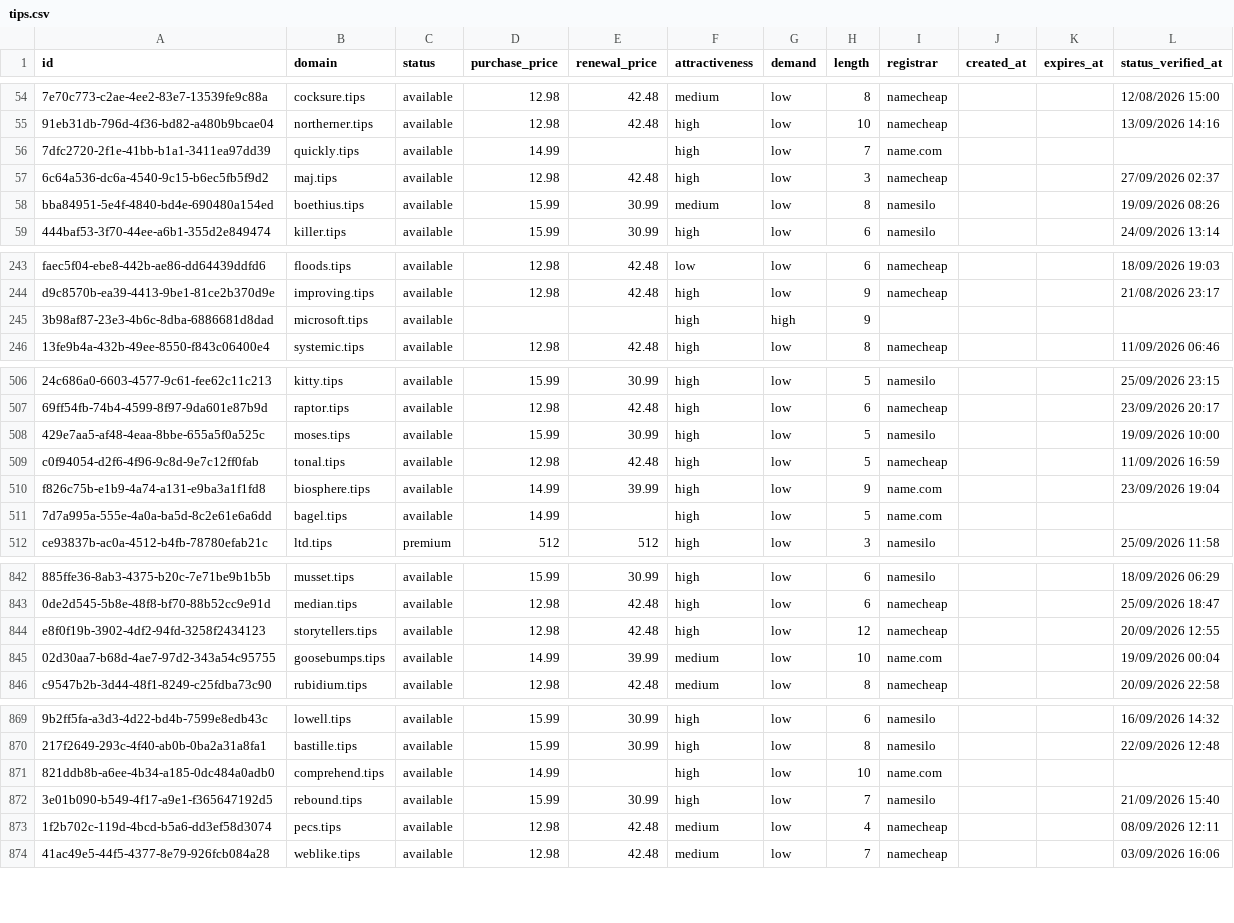
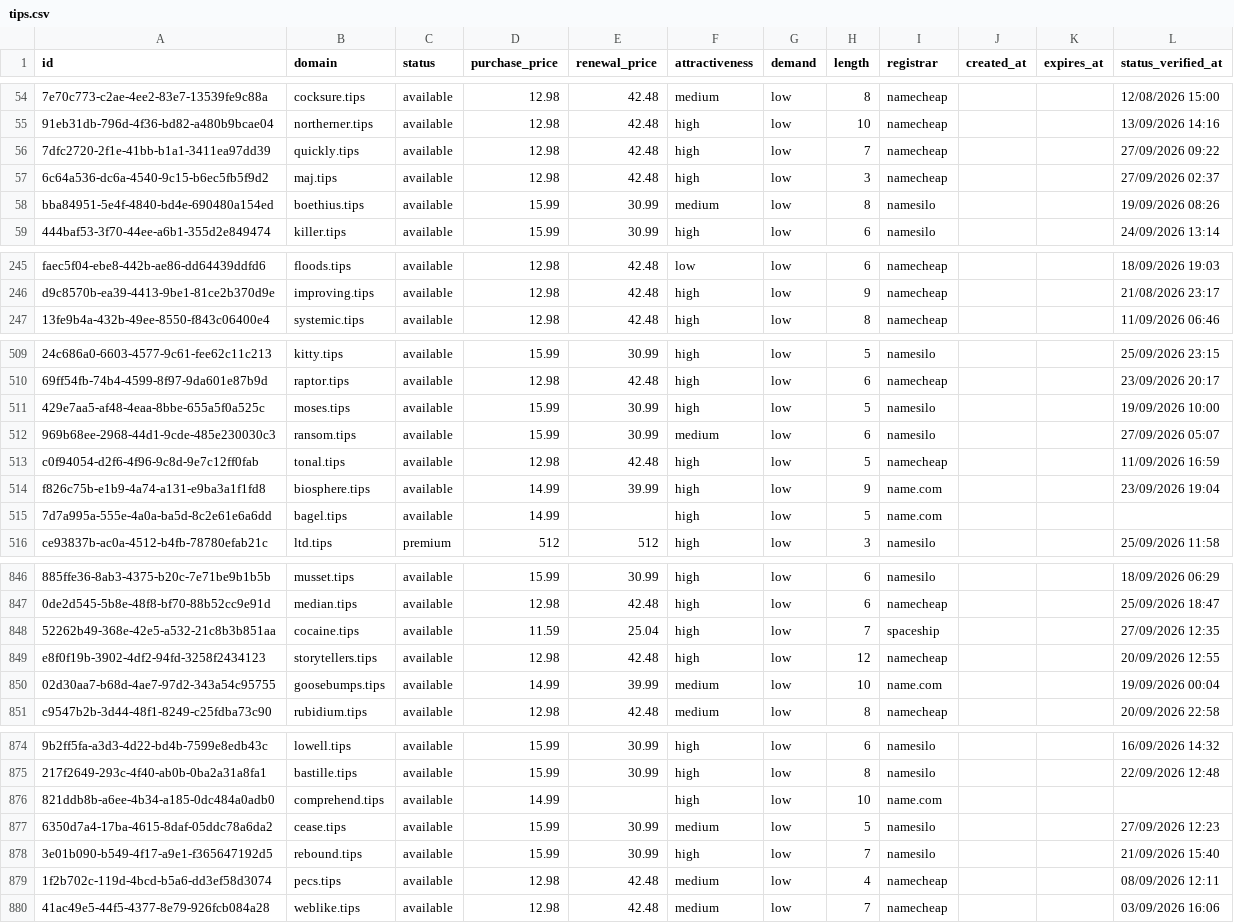
Before and after one commit to UniqueDomains/tips-oneword-domains, a CSV file: tips.csv, drawn as a sheet; only a part is shown, gaps mark what is left out; removed rows and columns are numbered as before the commit, all else as after; the diff covers the shown part only; the diff names each change by its address in the sheet, - before the commit and + after, or states it on an @@ line.

```diff
--- a/tips.csv
+++ b/tips.csv
-D56 (purchase_price): 14.99
+D56 (purchase_price): 12.98
-E56 (renewal_price): (empty)
+E56 (renewal_price): 42.48
-I56 (registrar): name.com
+I56 (registrar): namecheap
-L56 (status_verified_at): (empty)
+L56 (status_verified_at): 27/09/2026 09:22
-row 245: 3b98af87-23e3-4b6c-8dba-6886681d8dad | microsoft.tips | available |  |  | high | high | 9
+row 512: 969b68ee-2968-44d1-9cde-485e230030c3 | ransom.tips | available | 15.99 | 30.99 | medium | low | 6 | namesilo |  |  | 27/09/2026 05:07
+row 848: 52262b49-368e-42e5-a532-21c8b3b851aa | cocaine.tips | available | 11.59 | 25.04 | high | low | 7 | spaceship |  |  | 27/09/2026 12:35
+row 877: 6350d7a4-17ba-4615-8daf-05ddc78a6da2 | cease.tips | available | 15.99 | 30.99 | medium | low | 5 | namesilo |  |  | 27/09/2026 12:23
```
Also changed, not shown: 4 added rows, 6 removed rows and 5 edited cells elsewhere in this file, 3 other files.
